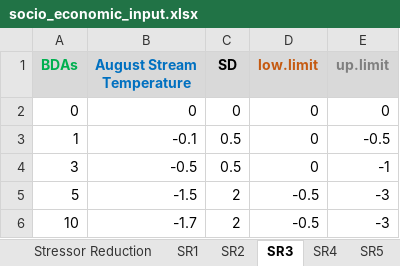
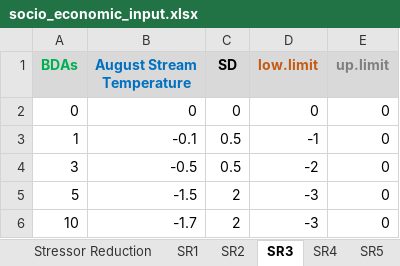
Before and after one commit to essatech/CEMPRA, an Excel workbook: inst/extdata/socio_economic/socio_economic_input.xlsx, sheet SR3, drawn as a sheet; values as stored, in another font and other column widths than the file's, no borders; charts and pictures not drawn; the diff names each change by its address in the sheet, - before the commit and + after, or states it on an @@ line.

```diff
--- a/inst/extdata/socio_economic/socio_economic_input.xlsx (sheet SR3)
+++ b/inst/extdata/socio_economic/socio_economic_input.xlsx (sheet SR3)
-D3 (low.limit): 0
+D3 (low.limit): -1
-E3 (up.limit): -0.5
+E3 (up.limit): 0
-D4 (low.limit): 0
+D4 (low.limit): -2
-E4 (up.limit): -1
+E4 (up.limit): 0
-D5:D6 (low.limit): -0.5
+D5:D6 (low.limit): -3
-E5:E6 (up.limit): -3
+E5:E6 (up.limit): 0
```
Also changed, not shown: sheet SR1, sheet SR5, sheet Location Implementation, charts or pictures, inst/extdata/socio_economic/example_2/ex2_se.xlsx, inst/extdata/socio_economic/no_stochast/socio_economic_input.xlsx, 3 other files.
